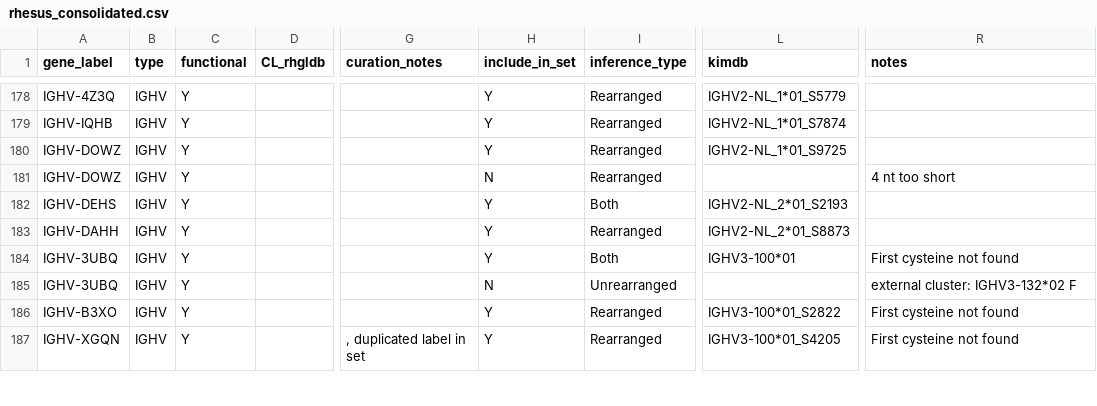
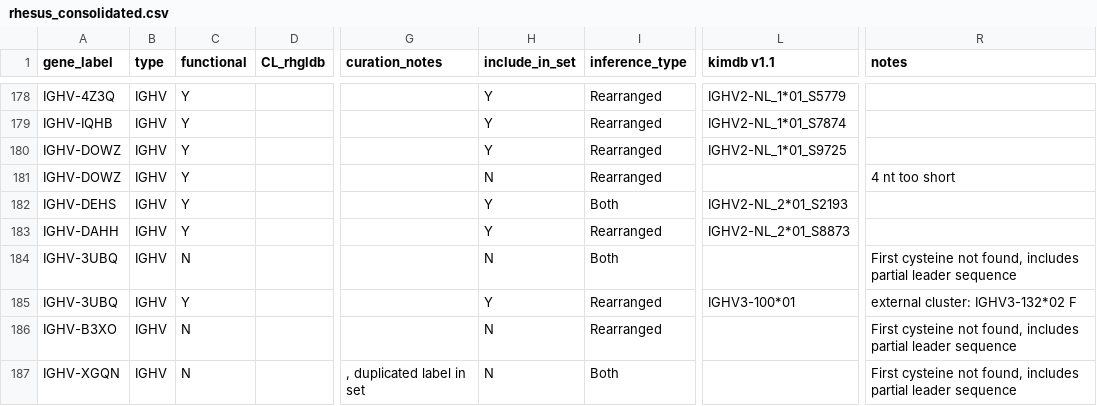
Before and after one commit to airr-community/gldb-macaque, a CSV file: macaca_mulatta/db/rhesus_consolidated.csv, drawn as a sheet; only a part is shown, gaps mark what is left out; the diff covers the shown part only; the diff names each change by its address in the sheet, - before the commit and + after, or states it on an @@ line.

Commit message:
Updated rhsesus_consolidated with kimdb v1.1 changes

```diff
--- a/macaca_mulatta/db/rhesus_consolidated.csv
+++ b/macaca_mulatta/db/rhesus_consolidated.csv
-L1: kimdb
+L1: kimdb v1.1
-C184 (functional): Y
+C184 (functional): N
-H184 (include_in_set): Y
+H184 (include_in_set): N
-L184 (kimdb v1.1): IGHV3-100*01
+L184 (kimdb v1.1): (empty)
-R184 (notes): First cysteine not found
+R184 (notes): First cysteine not found, includes partial leader sequence
-H185 (include_in_set): N
+H185 (include_in_set): Y
-I185 (inference_type): Unrearranged
+I185 (inference_type): Rearranged
-L185 (kimdb v1.1): (empty)
+L185 (kimdb v1.1): IGHV3-100*01
-C186:C187 (functional): Y
+C186:C187 (functional): N
-H186:H187 (include_in_set): Y
+H186:H187 (include_in_set): N
-L186 (kimdb v1.1): IGHV3-100*01_S2822
+L186 (kimdb v1.1): (empty)
-R186:R187 (notes): First cysteine not found
+R186:R187 (notes): First cysteine not found, includes partial leader sequence
-I187 (inference_type): Rearranged
+I187 (inference_type): Both
-L187 (kimdb v1.1): IGHV3-100*01_S4205
+L187 (kimdb v1.1): (empty)
```
Also changed, not shown: 3 added rows and 17 edited cells elsewhere in this file, 1 other file.
